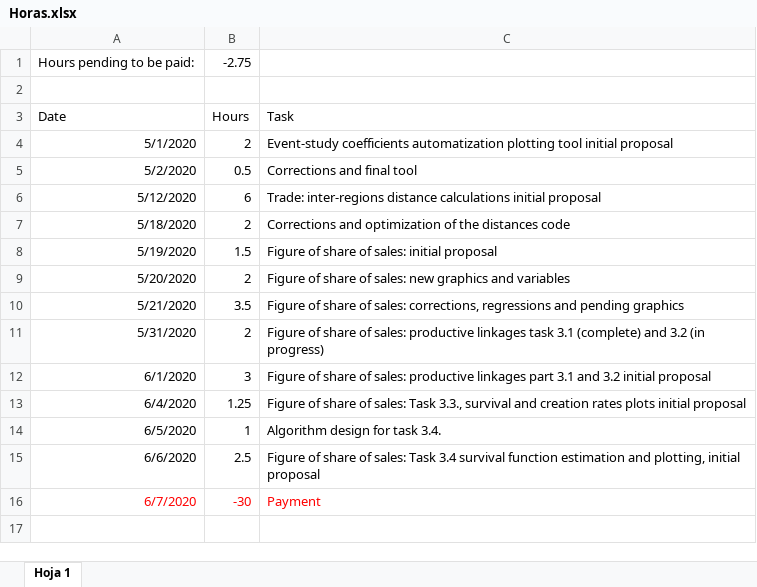
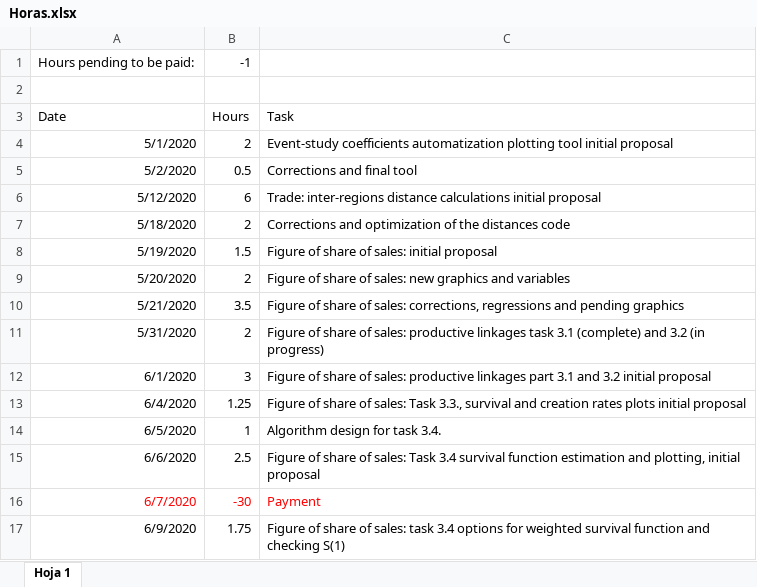
Before and after one commit to jpvasquez-econ/RA_JPV_JIG, an Excel workbook: Horas.xlsx, sheet Hoja 1, drawn as a sheet; values as stored, in another font and other column widths than the file's, no borders; the diff names each change by its address in the sheet, - before the commit and + after, or states it on an @@ line.

Commit message:
weighted survival function and checking variables

```diff
--- a/Horas.xlsx (sheet Hoja 1)
+++ b/Horas.xlsx (sheet Hoja 1)
-B1: -2.75
+B1: -1
+row 17: 6/9/2020 | 1.75 | Figure of share of sales: task 3.4 options for weighted survival function and checking S(1)
```
Also changed, not shown: 1 other file.
